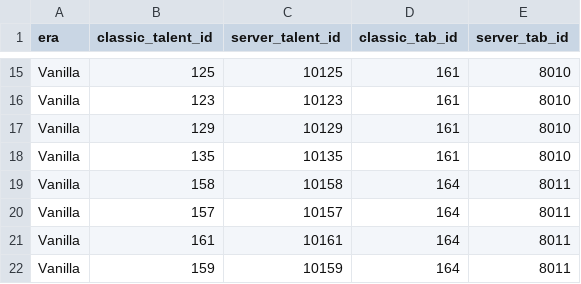
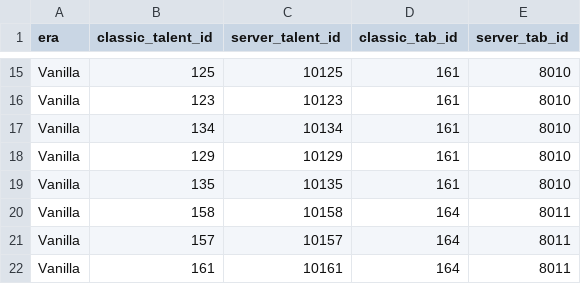
Before and after one commit to m0nnnna/nekocore, a CSV file: data/vanilla/warrior-mapping.csv, drawn as a sheet; only a part is shown, gaps mark what is left out; the shorter side is filled out with more unchanged rows.

```diff
--- a/data/vanilla/warrior-mapping.csv
+++ b/data/vanilla/warrior-mapping.csv
@@ -16,2 +16,3 @@ Vanilla,125,10125,161,8010
 Vanilla,123,10123,161,8010
+Vanilla,134,10134,161,8010
 Vanilla,129,10129,161,8010
```
Also changed, not shown: data/vanilla/druid-mapping.csv, data/vanilla/shaman-mapping.csv, 24 other files.
